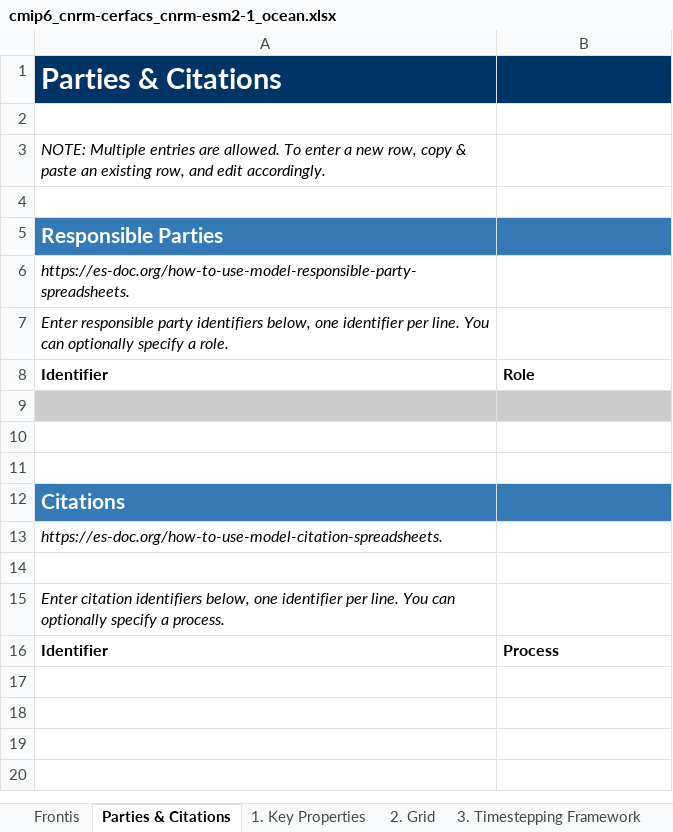
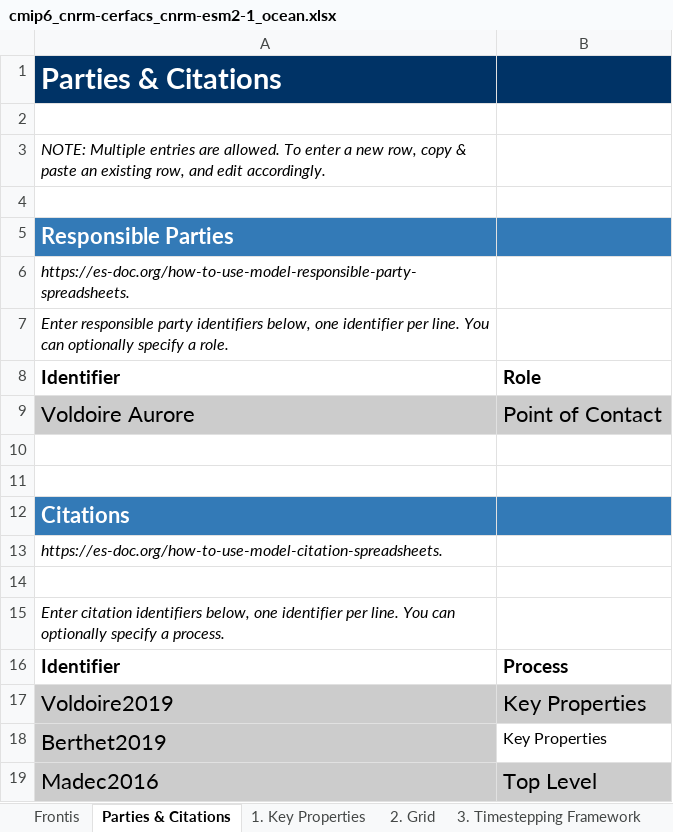
Before and after one commit to ES-DOC-INSTITUTIONAL/cnrm-cerfacs, an Excel workbook: cmip6/models/cnrm-esm2-1/cmip6_cnrm-cerfacs_cnrm-esm2-1_ocean.xlsx, sheet Parties & Citations, drawn as a sheet; values as stored, in another font and other column widths than the file's, no borders; the diff names each change by its address in the sheet, - before the commit and + after, or states it on an @@ line.

Commit message:
ocean doc received on 27/09//2019 from Aurore Voldoire (CNRM) + ask for publication

```diff
--- a/cmip6/models/cnrm-esm2-1/cmip6_cnrm-cerfacs_cnrm-esm2-1_ocean.xlsx (sheet Parties & Citations)
+++ b/cmip6/models/cnrm-esm2-1/cmip6_cnrm-cerfacs_cnrm-esm2-1_ocean.xlsx (sheet Parties & Citations)
@@ A5 text size: larger @@
@@ A8:B8 text size: larger @@
-row 9: (empty)
+row 9: Voldoire Aurore | Point of Contact
@@ A12 text size: larger @@
@@ A16:B16 text size: larger @@
+row 17: Voldoire2019 | Key Properties
+row 18: Berthet2019 | Key Properties
+row 19: Madec2016 | Top Level
```
Also changed, not shown: sheet 1. Key Properties, sheet 6. Vertical Physics, sheet 5. Lateral Physics, sheet Frontis, sheet 2. Grid, sheet 3. Timestepping Framework, 3 more sheets, 1 other file.
